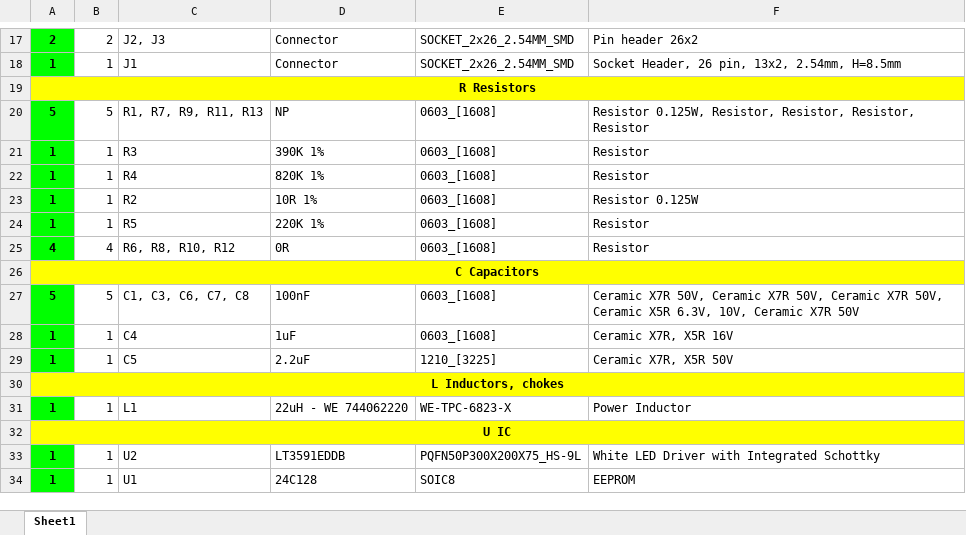
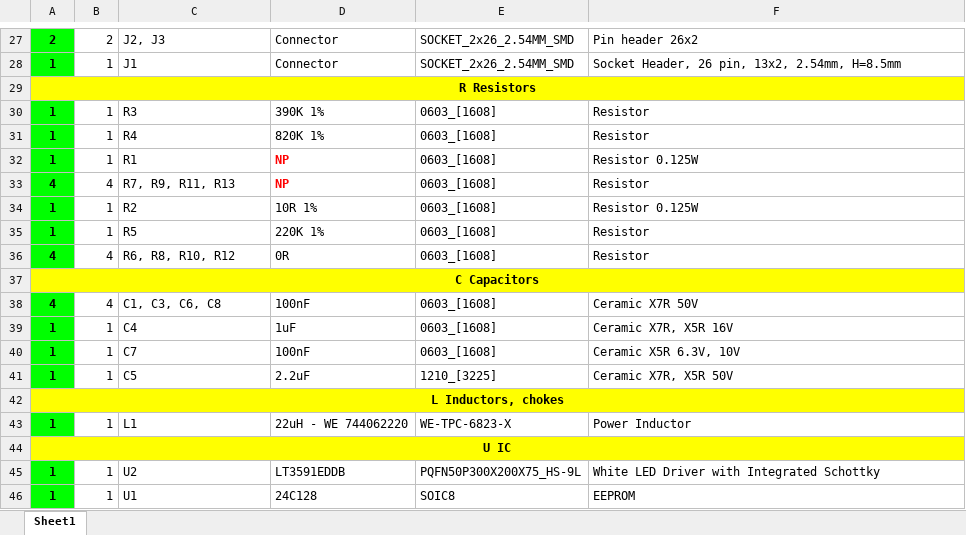
Before and after one commit to DevelBoard/eva, an Excel workbook: Assembly/shield_display_4.3/bom-shield_display_4.3.xlsx, sheet Sheet1, drawn as a sheet; only a part is shown, gaps mark what is left out; values as stored, in another font and other column widths than the file's, no borders; removed rows and columns are numbered as before the commit, all else as after; the diff covers the shown part only; the diff names each change by its address in the sheet, - before the commit and + after, or states it on an @@ line.

```diff
--- a/Assembly/shield_display_4.3/bom-shield_display_4.3.xlsx (sheet Sheet1)
+++ b/Assembly/shield_display_4.3/bom-shield_display_4.3.xlsx (sheet Sheet1)
-row 20: 5 | 5 | R1, R7, R9, R11, R13 | NP | 0603_[1608] | Resistor 0.125W, Resistor, Resistor, Resistor, Resistor
+row 32: 1 | 1 | R1 | NP | 0603_[1608] | Resistor 0.125W
+row 33: 4 | 4 | R7, R9, R11, R13 | NP | 0603_[1608] | Resistor
-row 27: 5 | 5 | C1, C3, C6, C7, C8 | 100nF | 0603_[1608] | Ceramic X7R 50V, Ceramic X7R 50V, Ceramic X7R 50V, Ceramic X5R 6.3V, 10V, Ceramic X7R 50V
+row 38: 4 | 4 | C1, C3, C6, C8 | 100nF | 0603_[1608] | Ceramic X7R 50V
+row 40: 1 | 1 | C7 | 100nF | 0603_[1608] | Ceramic X5R 6.3V, 10V
```
Also changed, not shown: 10 added rows and 5 edited cells elsewhere in this sheet, 27 other files.
